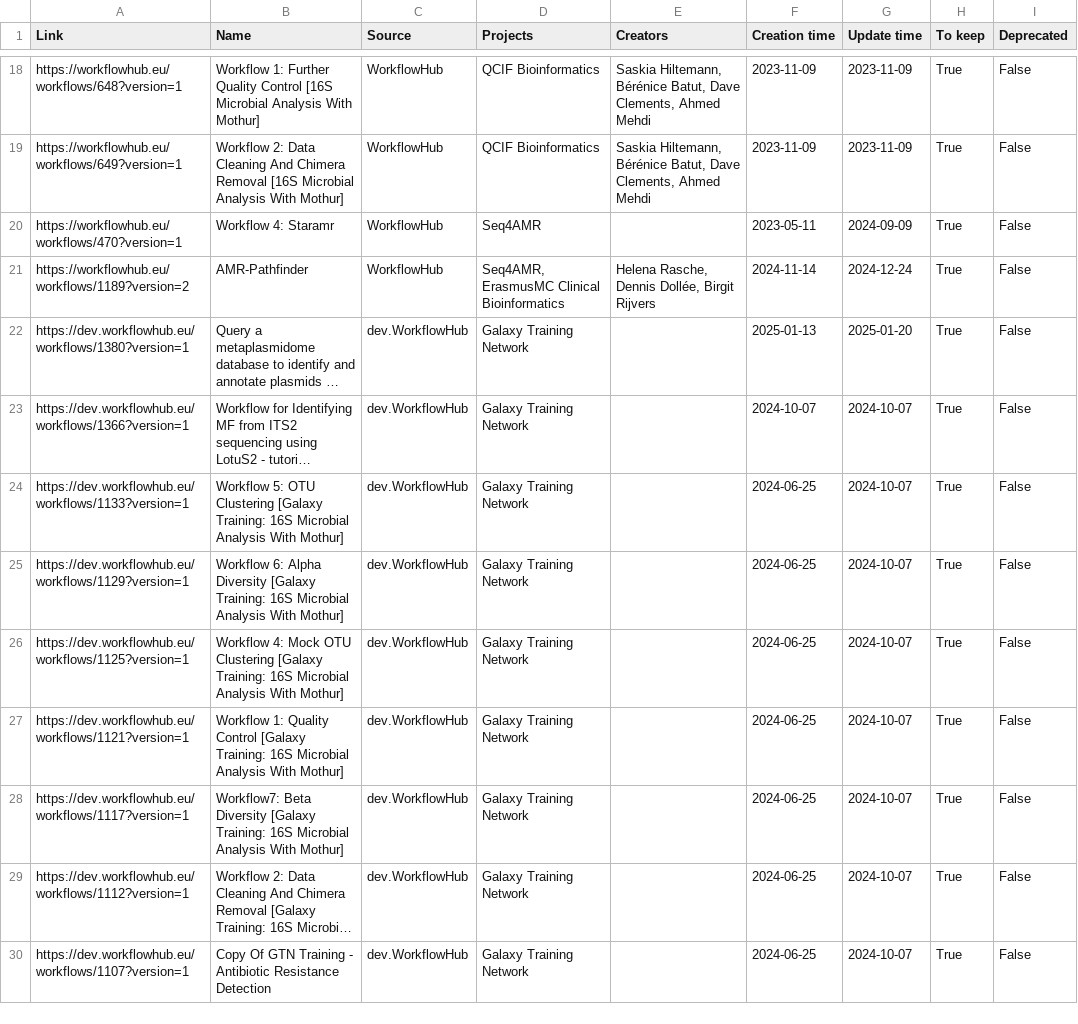
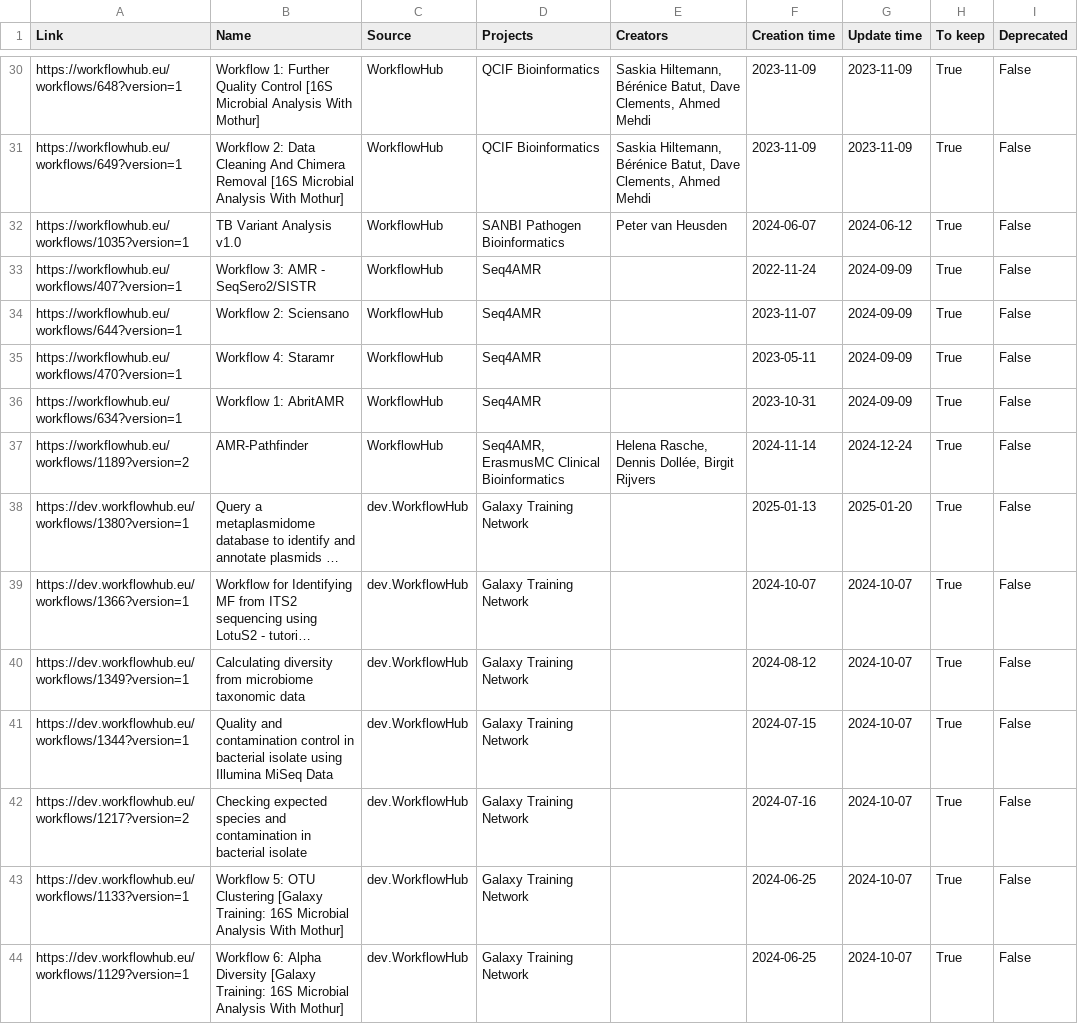
Before and after one commit to galaxyproject/galaxy_codex, a TSV file: communities/microgalaxy/metadata/workflow_status.tsv, drawn as a sheet; only a part is shown, gaps mark what is left out; the shorter side is filled out with more unchanged rows; long unchanged cells end in …; the diff covers the shown part only; the diff names each change by its address in the sheet, - before the commit and + after, or states it on an @@ line.

Commit message:
Add more filter tags for microGalaxy

```diff
--- a/communities/microgalaxy/metadata/workflow_status.tsv
+++ b/communities/microgalaxy/metadata/workflow_status.tsv
+row 32: https://workflowhub.eu/workflows/1035?version=1 | TB Variant Analysis v1.0 | WorkflowHub | SANBI Pathogen Bioinformatics | Peter van Heusden | 2024-06-07 | 2024-06-12 | True | False
+row 33: https://workflowhub.eu/workflows/407?version=1 | Workflow 3: AMR - SeqSero2/SISTR | WorkflowHub | Seq4AMR |  | 2022-11-24 | 2024-09-09 | True | False
+row 34: https://workflowhub.eu/workflows/644?version=1 | Workflow 2: Sciensano | WorkflowHub | Seq4AMR |  | 2023-11-07 | 2024-09-09 | True | False
+row 36: https://workflowhub.eu/workflows/634?version=1 | Workflow 1: AbritAMR | WorkflowHub | Seq4AMR |  | 2023-10-31 | 2024-09-09 | True | False
+row 40: https://dev.workflowhub.eu/workflows/1349?version=1 | Calculating diversity from microbiome taxonomic data | dev.WorkflowHub | Galaxy Training Network |  | 2024-08-12 | 2024-10-07 | True | False
+row 41: https://dev.workflowhub.eu/workflows/1344?version=1 | Quality and contamination control in bacterial isolate using Illumina MiSeq Data | dev.WorkflowHub | Galaxy Training Network |  | 2024-07-15 | 2024-10-07 | True | False
+row 42: https://dev.workflowhub.eu/workflows/1217?version=2 | Checking expected species and contamination in bacterial isolate | dev.WorkflowHub | Galaxy Training Network |  | 2024-07-16 | 2024-10-07 | True | False
```
Also changed, not shown: 14 added rows elsewhere in this file, 5 other files.
